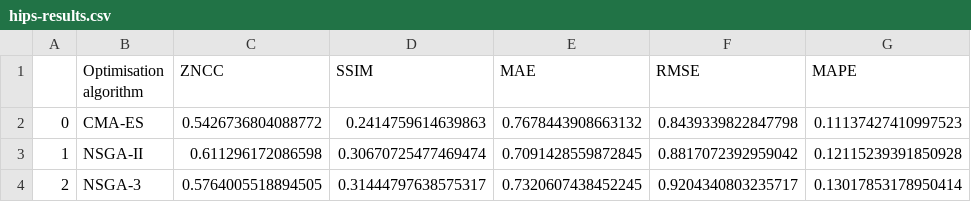
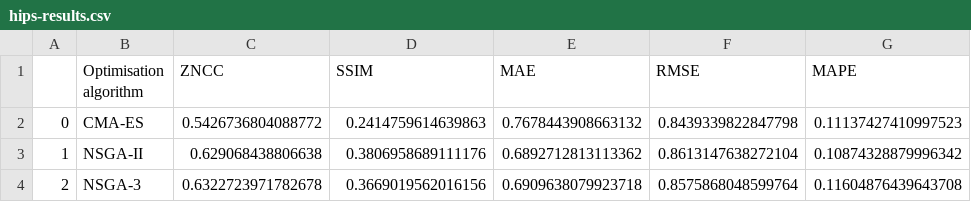
Before and after one commit to effepivi/gvxr-CMPB, a CSV file: 4-output_data/hips-results.csv, drawn as a sheet.

```diff
--- a/4-output_data/hips-results.csv
+++ b/4-output_data/hips-results.csv
@@ -2,3 +2,3 @@
 0,CMA-ES,0.5426736804088772,0.2414759614639863,0.7678443908663132,0.8439339822847798,0.11137427410997523
-1,NSGA-II,0.611296172086598,0.30670725477469474,0.7091428559872845,0.8817072392959042,0.12115239391850928
-2,NSGA-3,0.5764005518894505,0.31444797638575317,0.7320607438452245,0.9204340803235717,0.13017853178950414
+1,NSGA-II,0.629068438806638,0.3806958689111176,0.6892712813113362,0.8613147638272104,0.10874328879996342
+2,NSGA-3,0.6322723971782678,0.3669019562016156,0.6909638079923718,0.8575868048599764,0.11604876439643708
```
Also changed, not shown: 4-output_data/hips-optimiser-cmaes.csv, 4-output_data/hips-optimiser-nsga3.csv, 50 other files.
